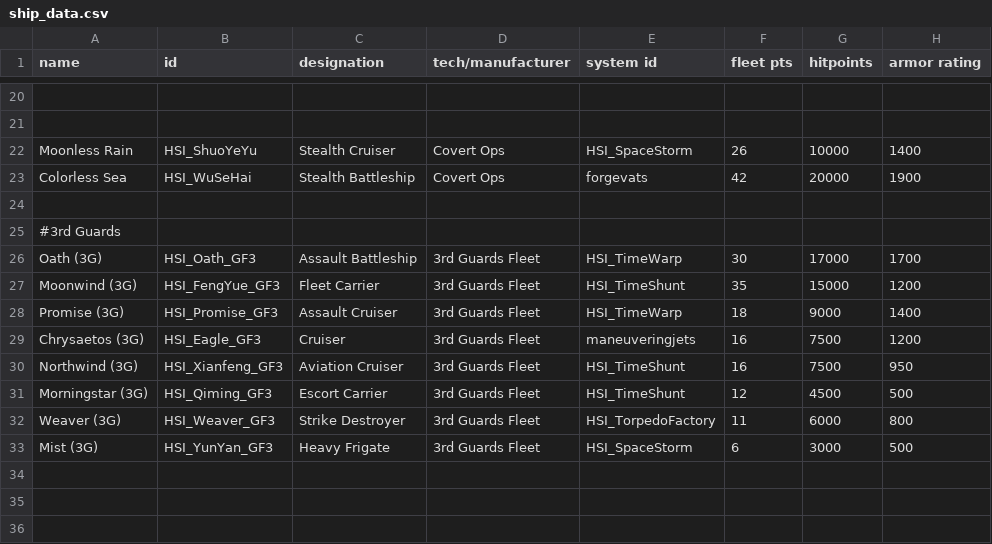
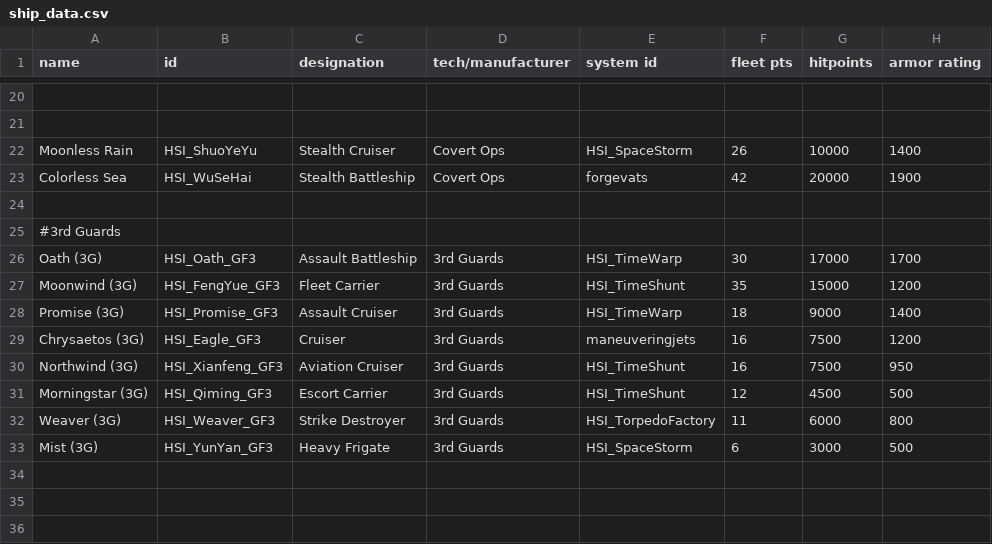
Before and after one commit to persocom01/HaloDynamicsShipIndustry_EN, a CSV file: data/hulls/ship_data.csv, drawn as a sheet; only a part is shown, gaps mark what is left out; the diff names each change by its address in the sheet, - before the commit and + after, or states it on an @@ line.

```diff
--- a/data/hulls/ship_data.csv
+++ b/data/hulls/ship_data.csv
-D26:D33 (tech/manufacturer): 3rd Guards Fleet
+D26:D33 (tech/manufacturer): 3rd Guards
```
Also changed, not shown: data/campaign/rules.csv, data/strings/descriptions.csv, 3 other files.
